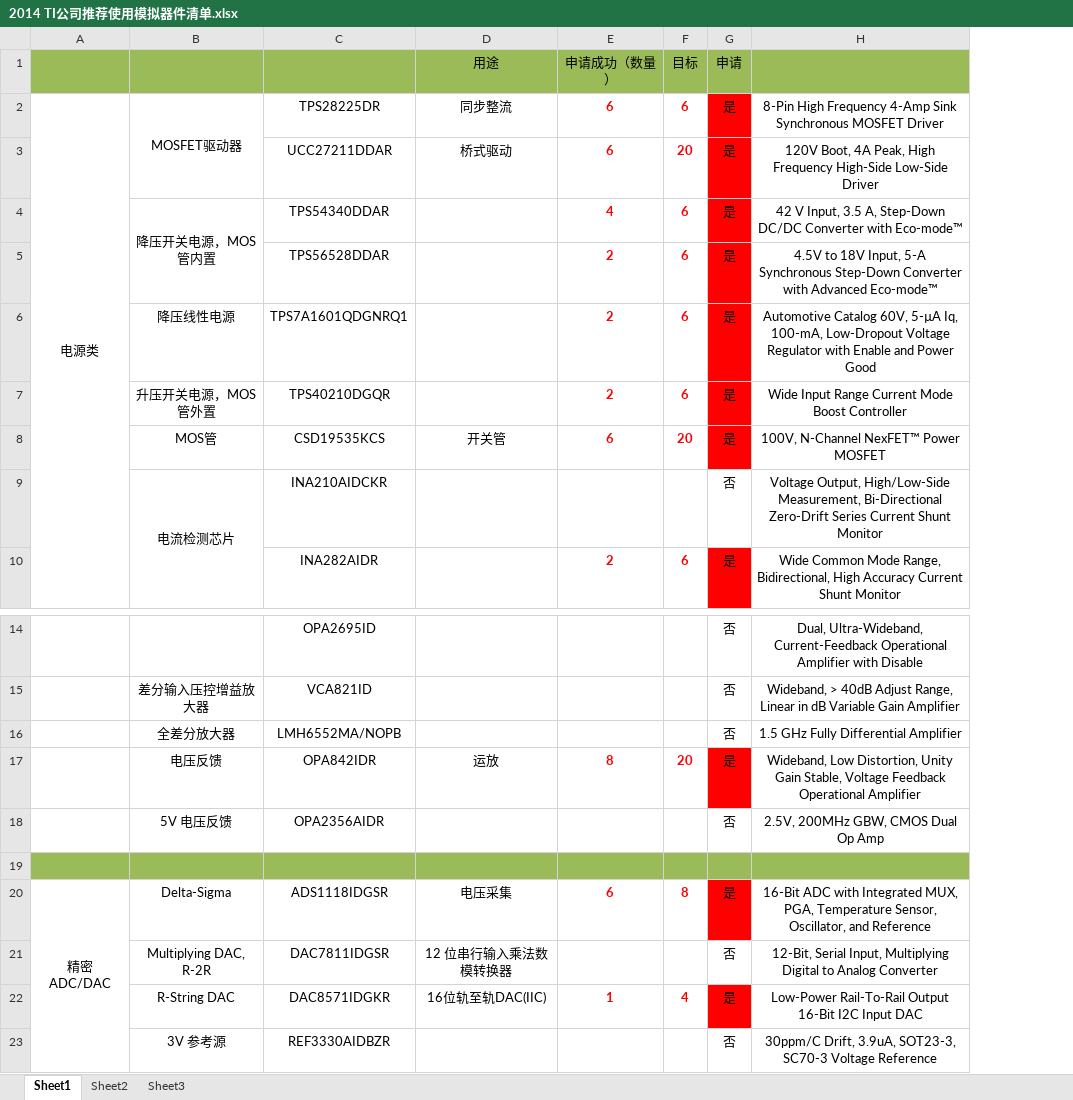
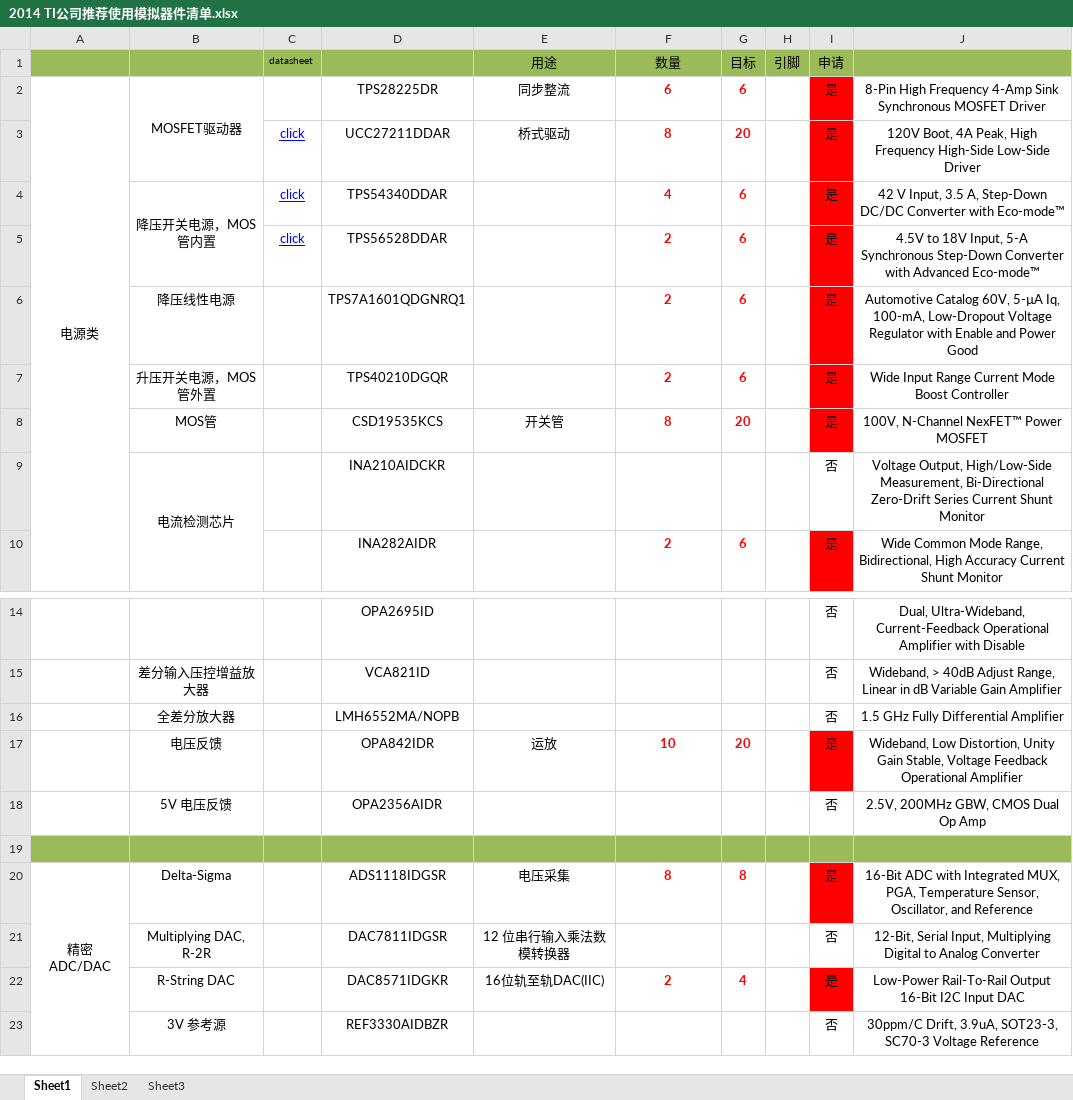
Before and after one commit to liangzr/design2014-files, an Excel workbook: documents/2014 TI公司推荐使用模拟器件清单.xlsx, sheet Sheet1, drawn as a sheet; only a part is shown, gaps mark what is left out; values as stored, in another font and other column widths than the file's, no borders; addresses are those after the commit; the diff names each change by its address in the sheet, - before the commit and + after, or states it on an @@ line.

```diff
--- a/documents/2014 TI公司推荐使用模拟器件清单.xlsx (sheet Sheet1)
+++ b/documents/2014 TI公司推荐使用模拟器件清单.xlsx (sheet Sheet1)
+column C (datasheet), rows 3-5: all click
+column H (引脚), empty
-F1: 申请成功（数量）
+F1: 数量
-F3 (数量): 6
+F3 (数量): 8
-F8 (数量): 6
+F8 (数量): 8
-F17 (数量): 8
+F17 (数量): 10
-F20 (数量): 6
+F20 (数量): 8
-F22 (数量): 1
+F22 (数量): 2
```
Also changed, not shown: 3 other files.
